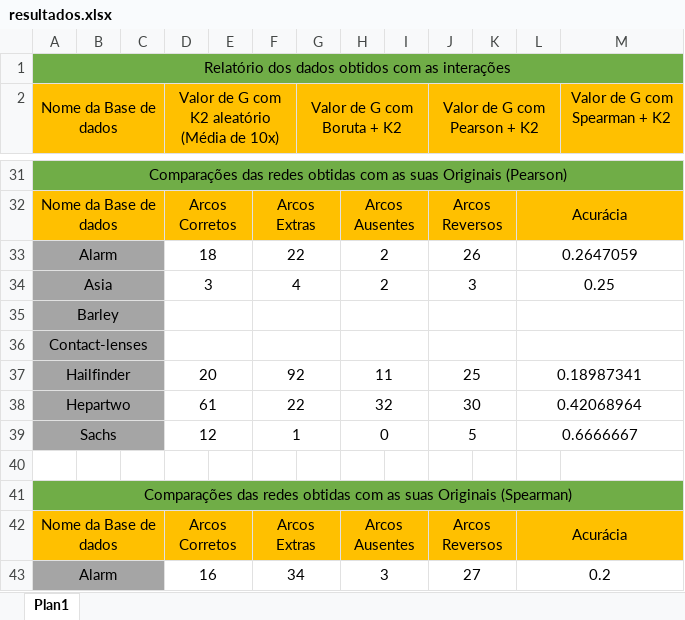
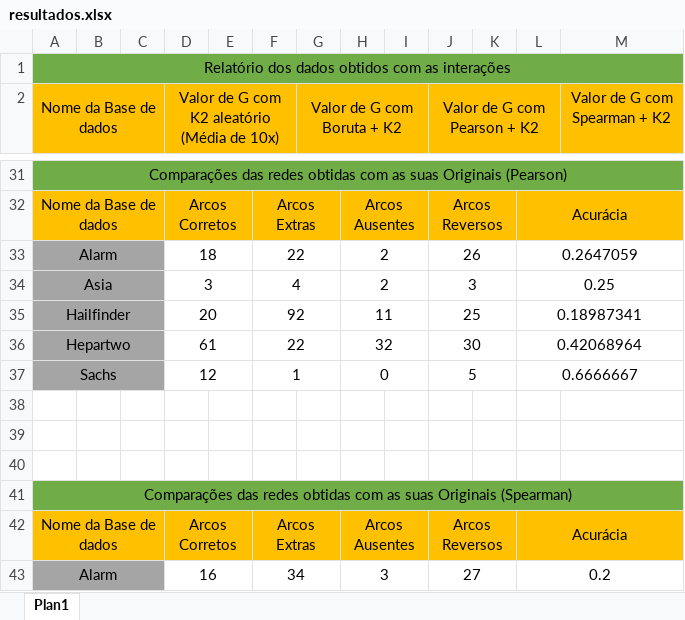
Before and after one commit to PedroMachad02/OrderingVariables, an Excel workbook: Resultados/resultados.xlsx, sheet Plan1, drawn as a sheet; only a part is shown, gaps mark what is left out; values as stored, in another font and other column widths than the file's, no borders; removed rows and columns are numbered as before the commit, all else as after; the diff covers the shown part only; the diff names each change by its address in the sheet, - before the commit and + after, or states it on an @@ line.

```diff
--- a/Resultados/resultados.xlsx (sheet Plan1)
+++ b/Resultados/resultados.xlsx (sheet Plan1)
-row 35: Barley
-row 36: Contact-lenses
+row 38: (empty)
+row 39: (empty)
```
Also changed, not shown: 6 added rows and 8 removed rows elsewhere in this sheet.
